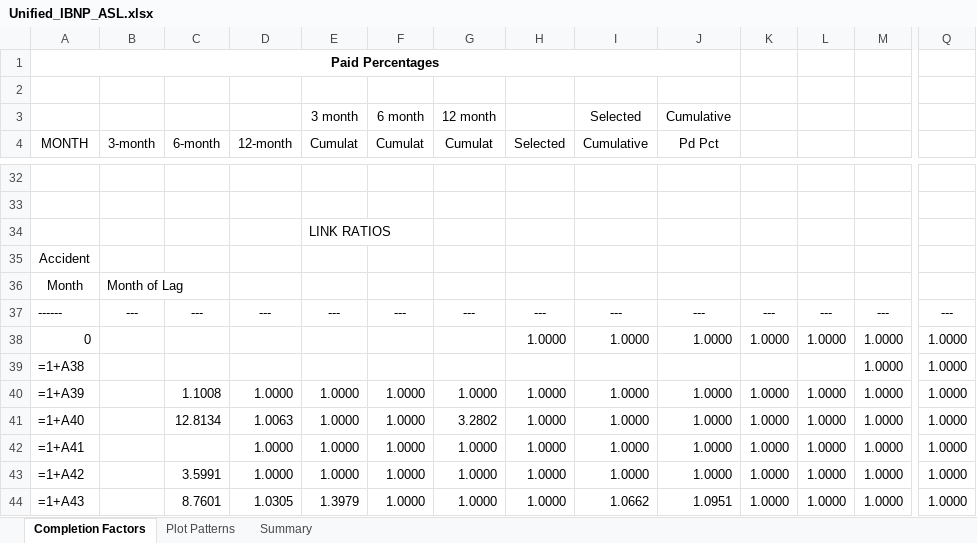
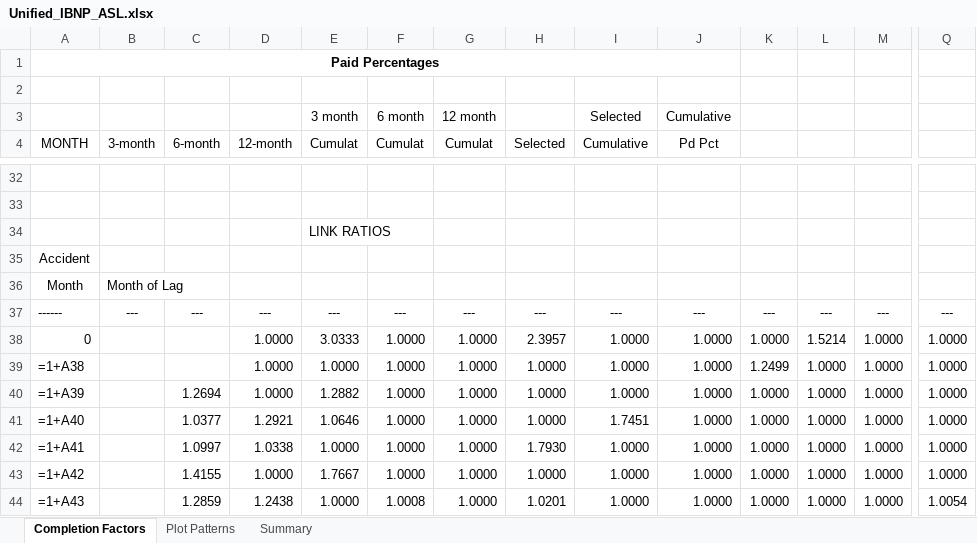
Before and after one commit to SofiMoretti/DMI_IBNP_v2, an Excel workbook: Process Results/Unified_IBNP_ASL.xlsx, sheet Completion Factors, drawn as a sheet; only a part is shown, gaps mark what is left out; values as stored, in another font and other column widths than the file's, no borders; formulas without a stored value are shown as written; the diff covers the shown part only; the diff names each change by its address in the sheet, - before the commit and + after, or states it on an @@ line.

```diff
--- a/Process Results/Unified_IBNP_ASL.xlsx (sheet Completion Factors)
+++ b/Process Results/Unified_IBNP_ASL.xlsx (sheet Completion Factors)
-D38:D39 (12-month): (empty)
+D38:D39 (12-month): 1.0000
-E38 (Cumulat): (empty)
+E38 (Cumulat): 3.0333
-F38:F39 (Cumulat): (empty)
+F38:F39 (Cumulat): 1.0000
-G38:G39 (Cumulat): (empty)
+G38:G39 (Cumulat): 1.0000
-H38 (Selected): 1.0000
+H38 (Selected): 2.3957
-L38: 1.0000
+L38: 1.5214
-E39 (Cumulat): (empty)
+E39 (Cumulat): 1.0000
-H39 (Selected): (empty)
+H39 (Selected): 1.0000
-I39 (Cumulative): (empty)
+I39 (Cumulative): 1.0000
-J39 (Pd Pct): (empty)
+J39 (Pd Pct): 1.0000
-K39: (empty)
+K39: 1.2499
-L39: (empty)
+L39: 1.0000
-C40 (6-month): 1.1008
+C40 (6-month): 1.2694
-E40 (Cumulat): 1.0000
+E40 (Cumulat): 1.2882
-C41 (6-month): 12.8134
+C41 (6-month): 1.0377
-D41 (12-month): 1.0063
+D41 (12-month): 1.2921
-E41 (Cumulat): 1.0000
+E41 (Cumulat): 1.0646
-G41 (Cumulat): 3.2802
+G41 (Cumulat): 1.0000
-I41 (Cumulative): 1.0000
+I41 (Cumulative): 1.7451
-C42 (6-month): (empty)
+C42 (6-month): 1.0997
-D42 (12-month): 1.0000
+D42 (12-month): 1.0338
-H42 (Selected): 1.0000
+H42 (Selected): 1.7930
-C43 (6-month): 3.5991
+C43 (6-month): 1.4155
-E43 (Cumulat): 1.0000
+E43 (Cumulat): 1.7667
-C44 (6-month): 8.7601
+C44 (6-month): 1.2859
-D44 (12-month): 1.0305
+D44 (12-month): 1.2438
-E44 (Cumulat): 1.3979
+E44 (Cumulat): 1.0000
-F44 (Cumulat): 1.0000
+F44 (Cumulat): 1.0008
-H44 (Selected): 1.0000
+H44 (Selected): 1.0201
-I44 (Cumulative): 1.0662
+I44 (Cumulative): 1.0000
-J44 (Pd Pct): 1.0951
+J44 (Pd Pct): 1.0000
-Q44: 1.0000
+Q44: 1.0054
```
Also changed, not shown: 107 edited cells elsewhere in this sheet, sheet Summary, sheet Plot Patterns, Process Results/Unified_IBNP_GTL.xlsx, Process Results/Unified_IBNP_MS_PLICA.xlsx, 17 other files.
